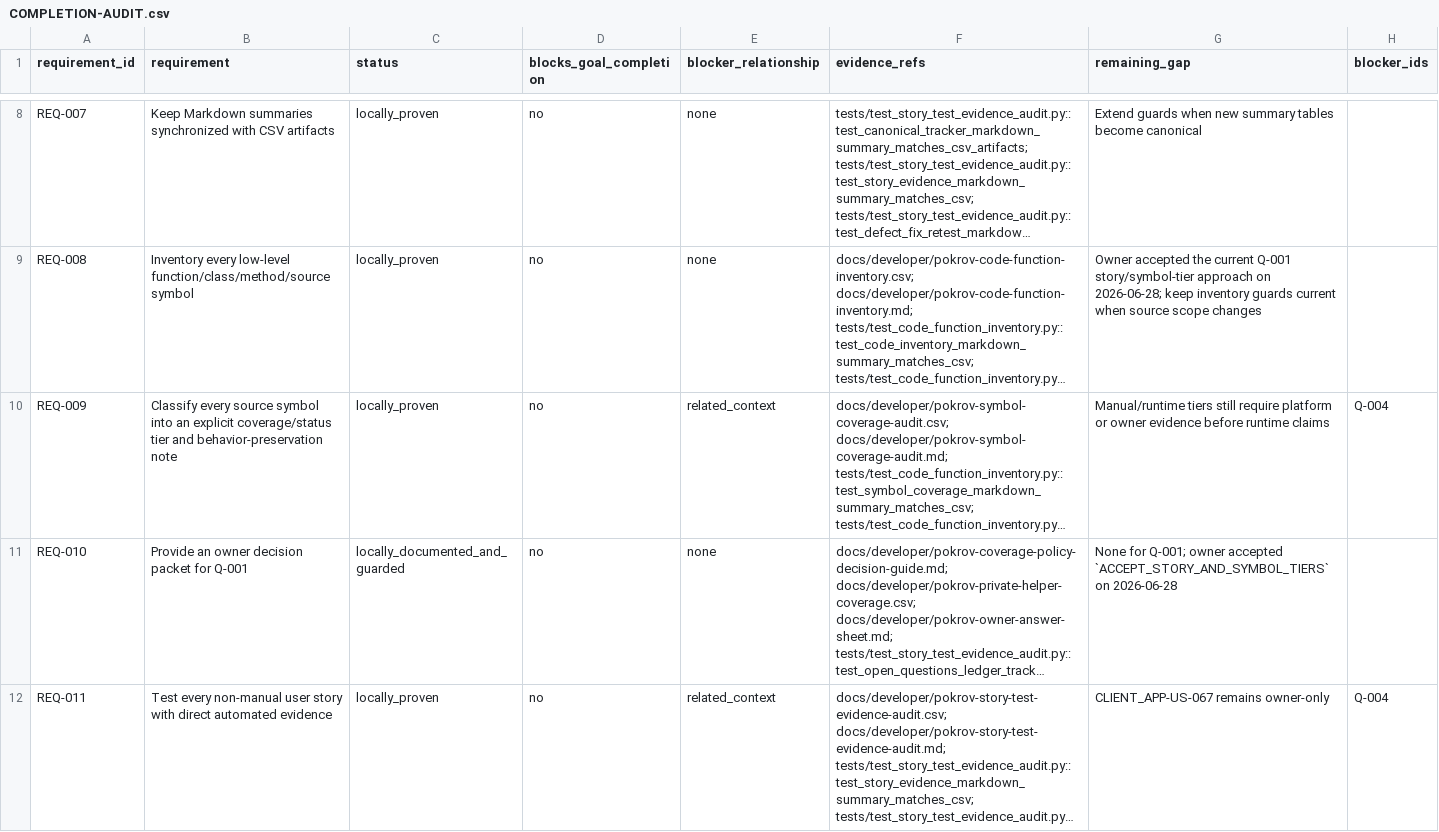
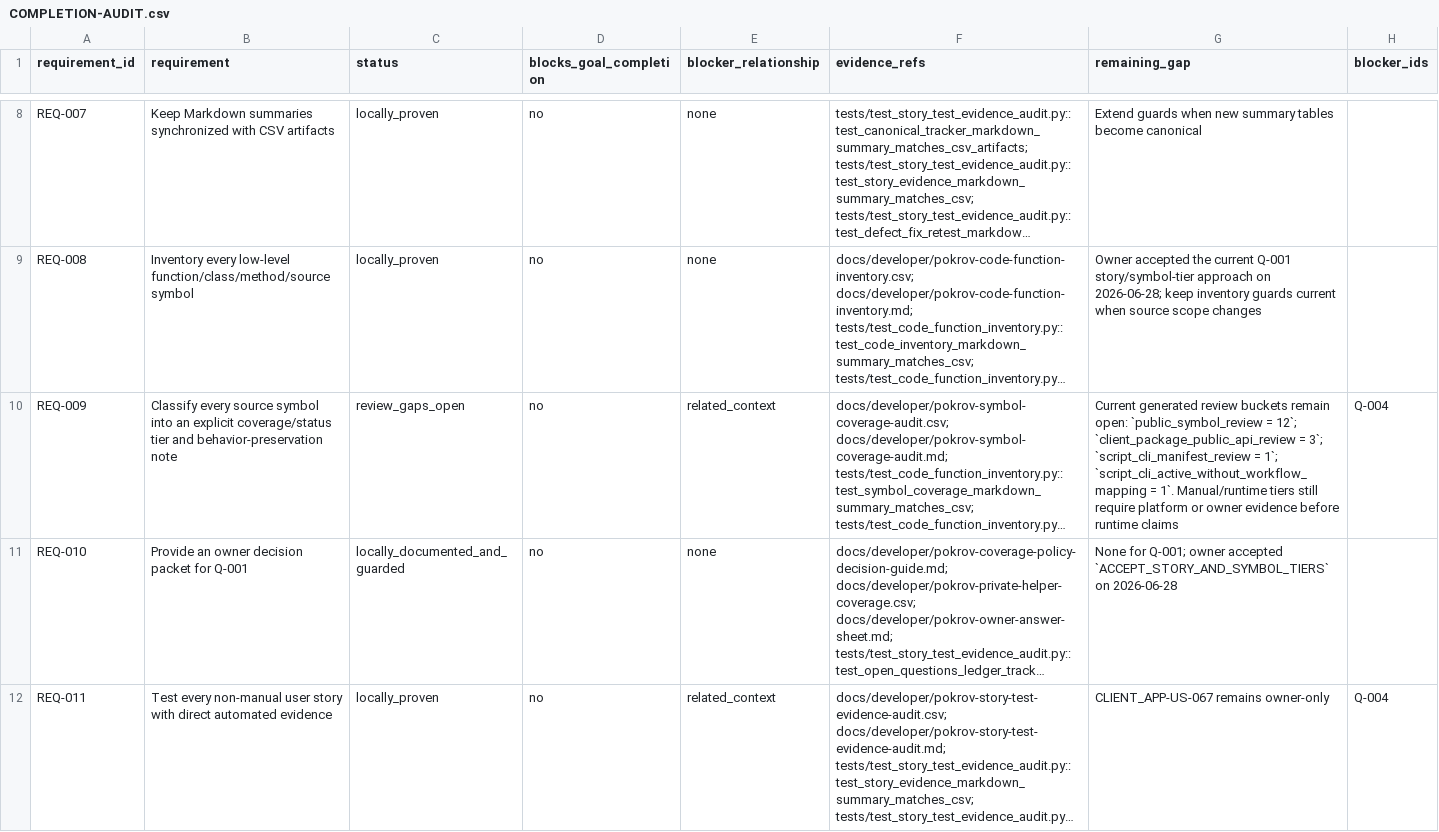
Before and after one commit to Kiwunaka/portal, a CSV file: docs/developer/work-orders/2026-06-27--repo-feature-story-audit/COMPLETION-AUDIT.csv, drawn as a sheet; only a part is shown, gaps mark what is left out; long unchanged cells end in …; the diff names each change by its address in the sheet, - before the commit and + after, or states it on an @@ line.

```diff
--- a/docs/developer/work-orders/2026-06-27--repo-feature-story-audit/COMPLETION-AUDIT.csv
+++ b/docs/developer/work-orders/2026-06-27--repo-feature-story-audit/COMPLETION-AUDIT.csv
-C10 (status): locally_proven
+C10 (status): review_gaps_open
-G10 (remaining_gap): Manual/runtime tiers…
+G10 (remaining_gap): Current generated review buckets remain open: `public_symbol_review = 12`; `client_package_public_api_review = 3`; `script_cli_manifest_review = 1`; `script_cli_active_without_workflow_mapping = 1`. Manual/runtime tiers…
```
Also changed, not shown: docs/developer/pokrov-open-questions.csv, 6 other files.
